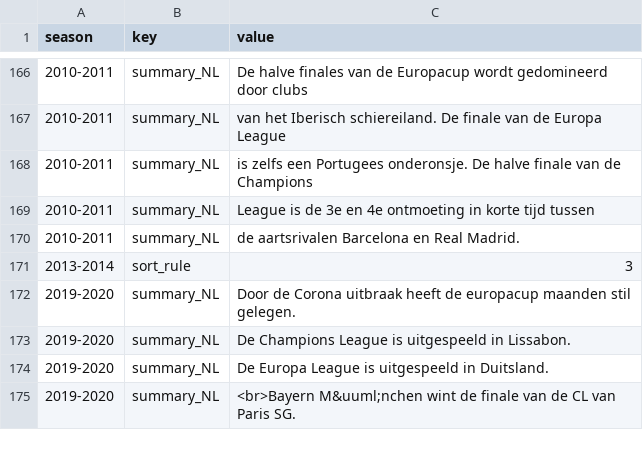
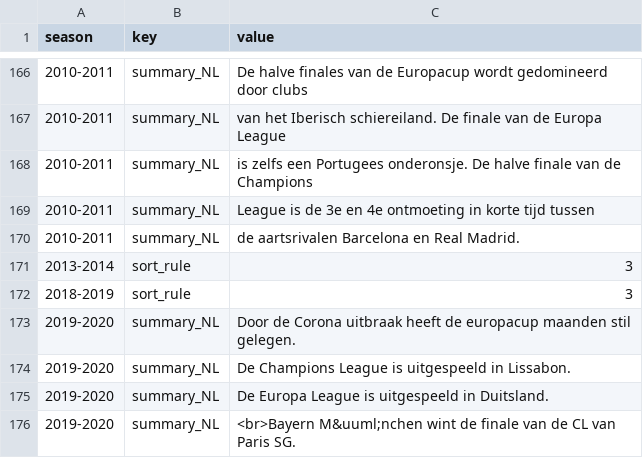
Before and after one commit to epsig/shob, a CSV file: data/sport/europacup/europacup_remarks.csv, drawn as a sheet; only a part is shown, gaps mark what is left out; the diff names each change by its address in the sheet, - before the commit and + after, or states it on an @@ line.

```diff
--- a/data/sport/europacup/europacup_remarks.csv
+++ b/data/sport/europacup/europacup_remarks.csv
+row 172: 2018-2019 | sort_rule | 3
```
Also changed, not shown: 2 other files.
